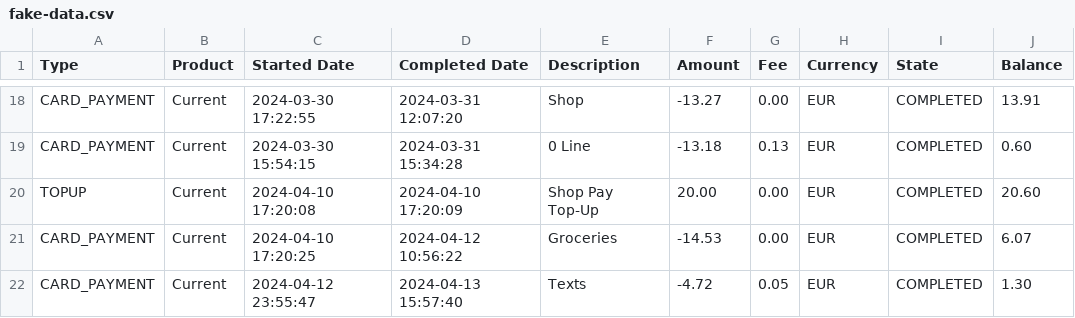
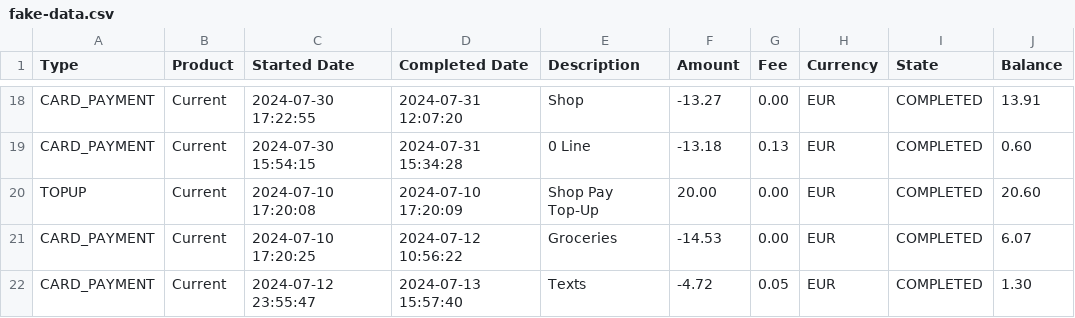
Before and after one commit to blueWhale1202/finance-saas, a CSV file: data/fake-data.csv, drawn as a sheet; only a part is shown, gaps mark what is left out; the diff covers the shown part only; the diff names each change by its address in the sheet, - before the commit and + after, or states it on an @@ line.

```diff
--- a/data/fake-data.csv
+++ b/data/fake-data.csv
-C18 (Started Date): 2024-03-30 17:22:55
+C18 (Started Date): 2024-07-30 17:22:55
-D18 (Completed Date): 2024-03-31 12:07:20
+D18 (Completed Date): 2024-07-31 12:07:20
-C19 (Started Date): 2024-03-30 15:54:15
+C19 (Started Date): 2024-07-30 15:54:15
-D19 (Completed Date): 2024-03-31 15:34:28
+D19 (Completed Date): 2024-07-31 15:34:28
-C20 (Started Date): 2024-04-10 17:20:08
+C20 (Started Date): 2024-07-10 17:20:08
-D20 (Completed Date): 2024-04-10 17:20:09
+D20 (Completed Date): 2024-07-10 17:20:09
-C21 (Started Date): 2024-04-10 17:20:25
+C21 (Started Date): 2024-07-10 17:20:25
-D21 (Completed Date): 2024-04-12 10:56:22
+D21 (Completed Date): 2024-07-12 10:56:22
-C22 (Started Date): 2024-04-12 23:55:47
+C22 (Started Date): 2024-07-12 23:55:47
-D22 (Completed Date): 2024-04-13 15:57:40
+D22 (Completed Date): 2024-07-13 15:57:40
```
Also changed, not shown: 32 edited cells elsewhere in this file, 12 other files.
